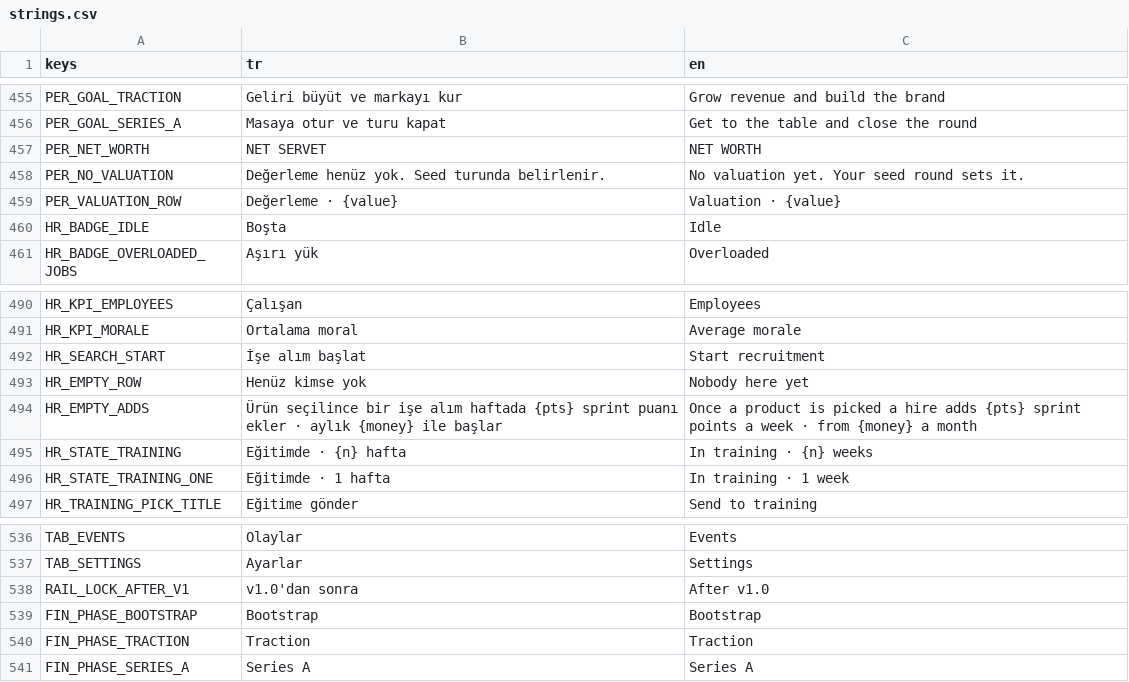
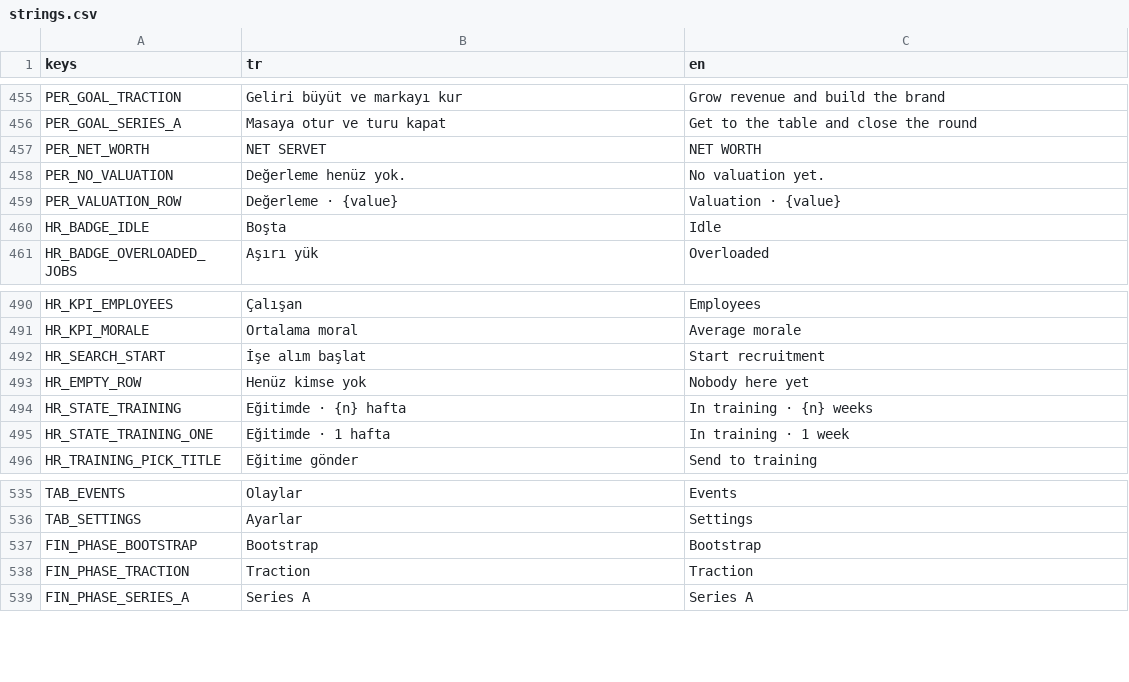
Before and after one commit to erdem1v/projectunicorn, a CSV file: project-unicorn/localization/strings.csv, drawn as a sheet; only a part is shown, gaps mark what is left out.

```diff
--- a/project-unicorn/localization/strings.csv
+++ b/project-unicorn/localization/strings.csv
@@ -457,3 +457,3 @@ PER_GOAL_SERIES_A,Masaya otur ve turu kapat,Get to the table and close the round
 PER_NET_WORTH,NET SERVET,NET WORTH
-PER_NO_VALUATION,Değerleme henüz yok. Seed turunda belirlenir.,No valuation yet. Your seed round sets it.
+PER_NO_VALUATION,Değerleme henüz yok.,No valuation yet.
 PER_VALUATION_ROW,Değerleme · {value},Valuation · {value}
@@ -493,3 +493,2 @@ HR_SEARCH_START,İşe alım başlat,Start recruitment
 HR_EMPTY_ROW,Henüz kimse yok,Nobody here yet
-HR_EMPTY_ADDS,Ürün seçilince bir işe alım haftada {pts} sprint puanı ekler · aylık {money} ile başlar,Once a product is picked a hire adds {pts} sprint points a week · from {money} a month
 HR_STATE_TRAINING,Eğitimde · {n} hafta,In training · {n} weeks
@@ -553,3 +552,2 @@ TAB_EVENTS,Olaylar,Events
 TAB_SETTINGS,Ayarlar,Settings
-RAIL_LOCK_AFTER_V1,v1.0'dan sonra,After v1.0
 FIN_PHASE_BOOTSTRAP,Bootstrap,Bootstrap
```
Also changed, not shown: 12 other files.
